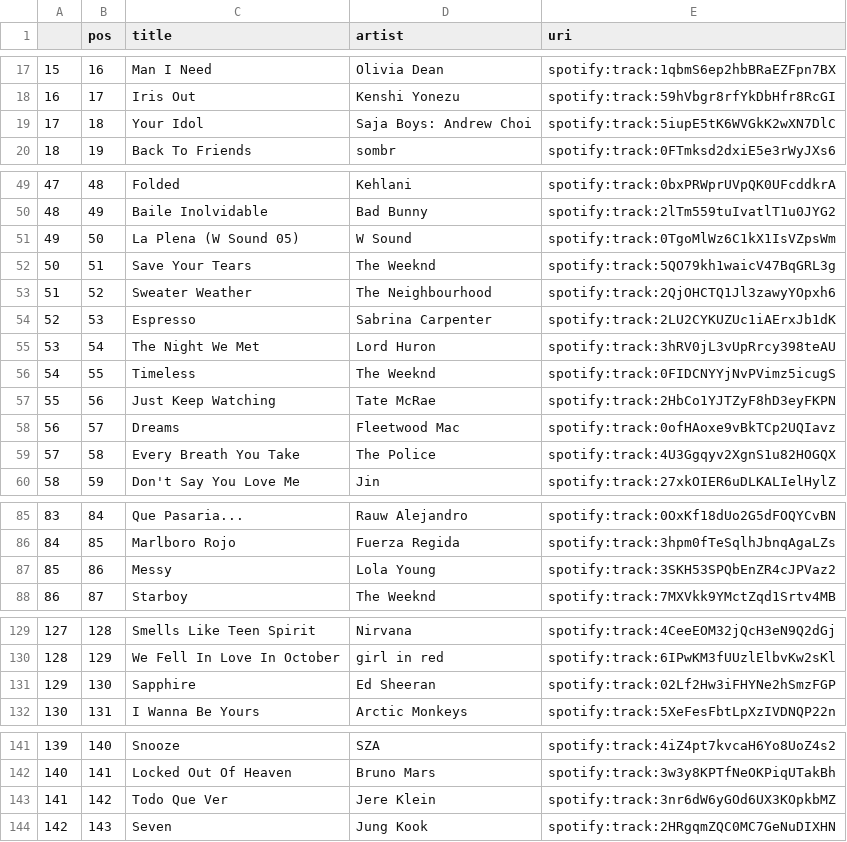
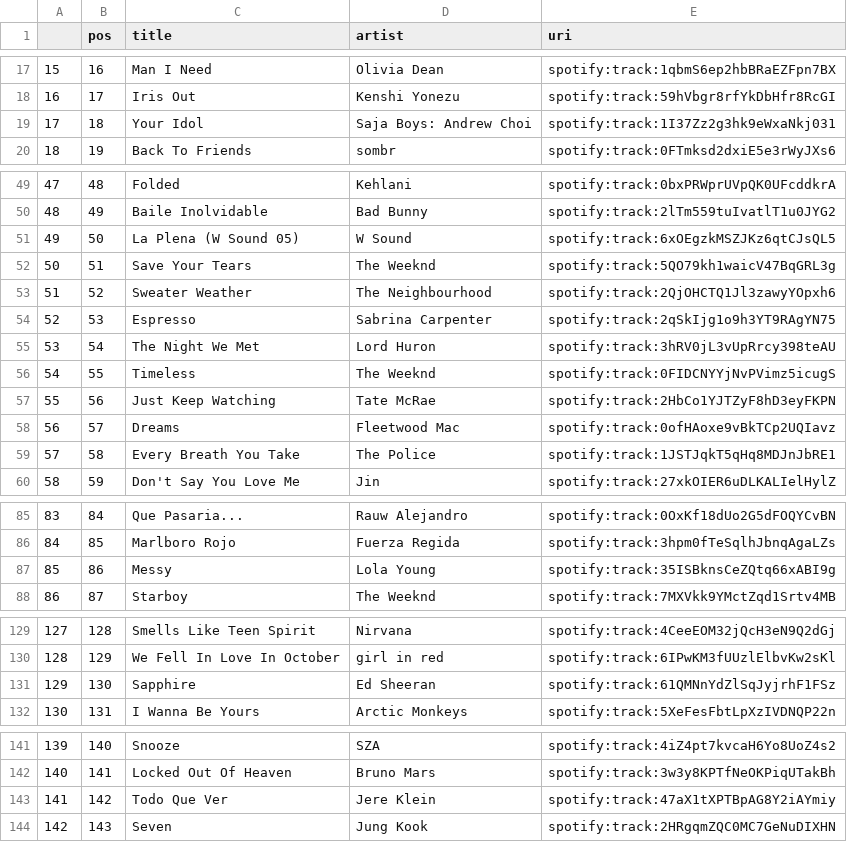
Before and after one commit to kurczakooo/top-playlists-maker, a CSV file: src/data/top_200_global.csv, drawn as a sheet; only a part is shown, gaps mark what is left out; the diff covers the shown part only.

```diff
--- a/src/data/top_200_global.csv
+++ b/src/data/top_200_global.csv
@@ -18,3 +18,3 @@
 16,17,Iris Out,Kenshi Yonezu,spotify:track:59hVbgr8rfYkDbHfr8RcGI
-17,18,Your Idol,Saja Boys: Andrew Choi,spotify:track:5iupE5tK6WVGkK2wXN7DlC
+17,18,Your Idol,Saja Boys: Andrew Choi,spotify:track:1I37Zz2g3hk9eWxaNkj031
 18,19,Back To Friends,sombr,spotify:track:0FTmksd2dxiE5e3rWyJXs6
@@ -50,6 +50,6 @@
 48,49,Baile Inolvidable,Bad Bunny,spotify:track:2lTm559tuIvatlT1u0JYG2
-49,50,La Plena (W Sound 05),W Sound,spotify:track:0TgoMlWz6C1kX1IsVZpsWm
+49,50,La Plena (W Sound 05),W Sound,spotify:track:6xOEgzkMSZJKz6qtCJsQL5
 50,51,Save Your Tears,The Weeknd,spotify:track:5QO79kh1waicV47BqGRL3g
 51,52,Sweater Weather,The Neighbourhood,spotify:track:2QjOHCTQ1Jl3zawyYOpxh6
-52,53,Espresso,Sabrina Carpenter,spotify:track:2LU2CYKUZUc1iAErxJb1dK
+52,53,Espresso,Sabrina Carpenter,spotify:track:2qSkIjg1o9h3YT9RAgYN75
 53,54,The Night We Met,Lord Huron,spotify:track:3hRV0jL3vUpRrcy398teAU
@@ -58,3 +58,3 @@
 56,57,Dreams,Fleetwood Mac,spotify:track:0ofHAoxe9vBkTCp2UQIavz
-57,58,Every Breath You Take,The Police,spotify:track:4U3Ggqyv2XgnS1u82HOGQX
+57,58,Every Breath You Take,The Police,spotify:track:1JSTJqkT5qHq8MDJnJbRE1
 58,59,Don't Say You Love Me,Jin,spotify:track:27xkOIER6uDLKALIelHylZ
@@ -86,3 +86,3 @@
 84,85,Marlboro Rojo,Fuerza Regida,spotify:track:3hpm0fTeSqlhJbnqAgaLZs
-85,86,Messy,Lola Young,spotify:track:3SKH53SPQbEnZR4cJPVaz2
+85,86,Messy,Lola Young,spotify:track:35ISBknsCeZQtq66xABI9g
 86,87,Starboy,The Weeknd,spotify:track:7MXVkk9YMctZqd1Srtv4MB
@@ -130,3 +130,3 @@
 128,129,We Fell In Love In October,girl in red,spotify:track:6IPwKM3fUUzlElbvKw2sKl
-129,130,Sapphire,Ed Sheeran,spotify:track:02Lf2Hw3iFHYNe2hSmzFGP
+129,130,Sapphire,Ed Sheeran,spotify:track:61QMNnYdZlSqJyjrhF1FSz
 130,131,I Wanna Be Yours,Arctic Monkeys,spotify:track:5XeFesFbtLpXzIVDNQP22n
@@ -142,3 +142,3 @@
 140,141,Locked Out Of Heaven,Bruno Mars,spotify:track:3w3y8KPTfNeOKPiqUTakBh
-141,142,Todo Que Ver,Jere Klein,spotify:track:3nr6dW6yGOd6UX3KOpkbMZ
+141,142,Todo Que Ver,Jere Klein,spotify:track:47aX1tXPTBpAG8Y2iAYmiy
 142,143,Seven,Jung Kook,spotify:track:2HRgqmZQC0MC7GeNuDIXHN
```
Also changed, not shown: 2 edited cells elsewhere in this file, src/data/follower_count.csv, 9 other files.
